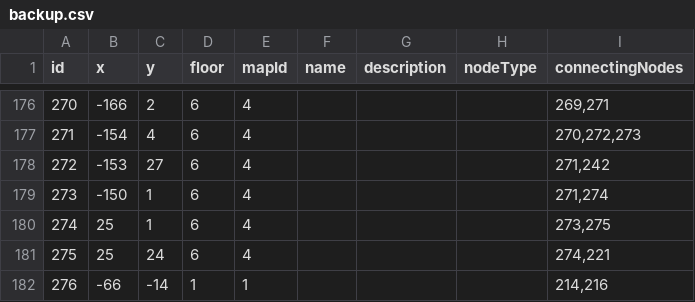
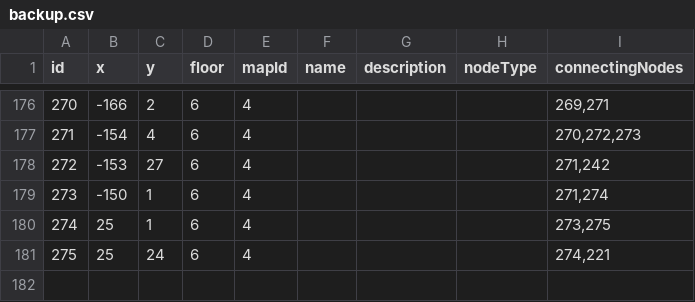
Before and after one commit to rohan908/team-o-copy, a CSV file: apps/backend/src/directoryBackup/backup.csv, drawn as a sheet; only a part is shown, gaps mark what is left out; the diff covers the shown part only; the diff names each change by its address in the sheet, - before the commit and + after, or states it on an @@ line.

```diff
--- a/apps/backend/src/directoryBackup/backup.csv
+++ b/apps/backend/src/directoryBackup/backup.csv
-row 182: 276 | -66 | -14 | 1 | 1 |  |  |  | 214,216
```
Also changed, not shown: 62 edited cells elsewhere in this file, 6 other files.
